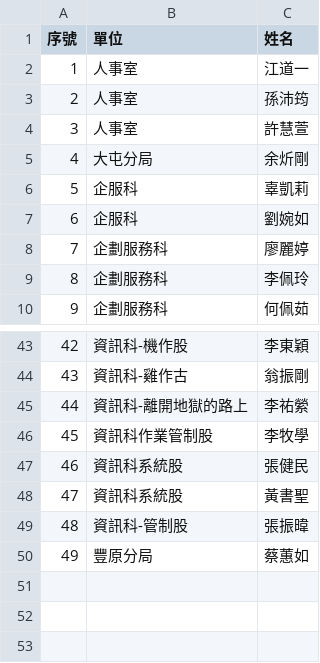
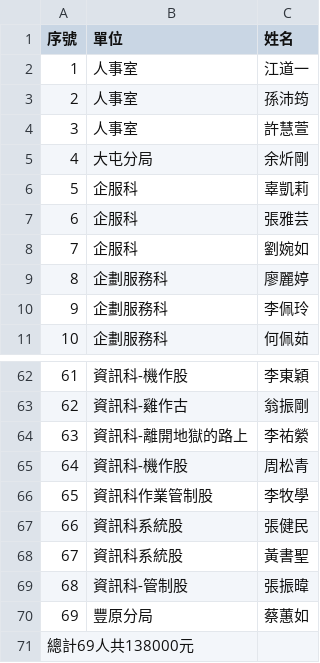
Before and after one commit to muhsuehli-cmd/-, a CSV file: blessings2.csv, drawn as a sheet; only a part is shown, gaps mark what is left out; addresses are those after the commit; the diff covers the shown part only; the diff names each change by its address in the sheet, - before the commit and + after, or states it on an @@ line.

```diff
--- a/blessings2.csv
+++ b/blessings2.csv
+row 7: 6 | 企服科 | 張雅芸
@@ column A (序號) renumbered between rows 8 and 70 @@
+row 65: 64 | 資訊科-機作股 | 周松青
+row 71: 總計69人共138000元
```
Also changed, not shown: 18 added rows and 1 edited cell elsewhere in this file.
